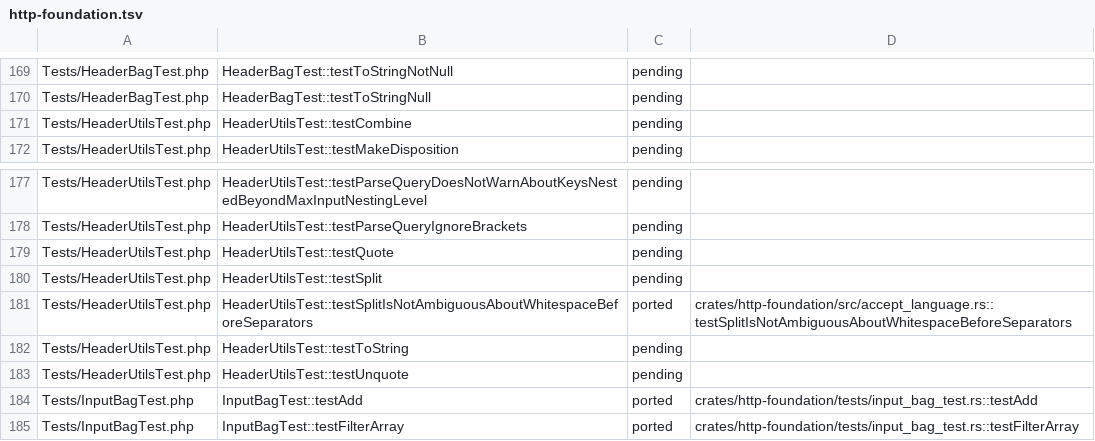
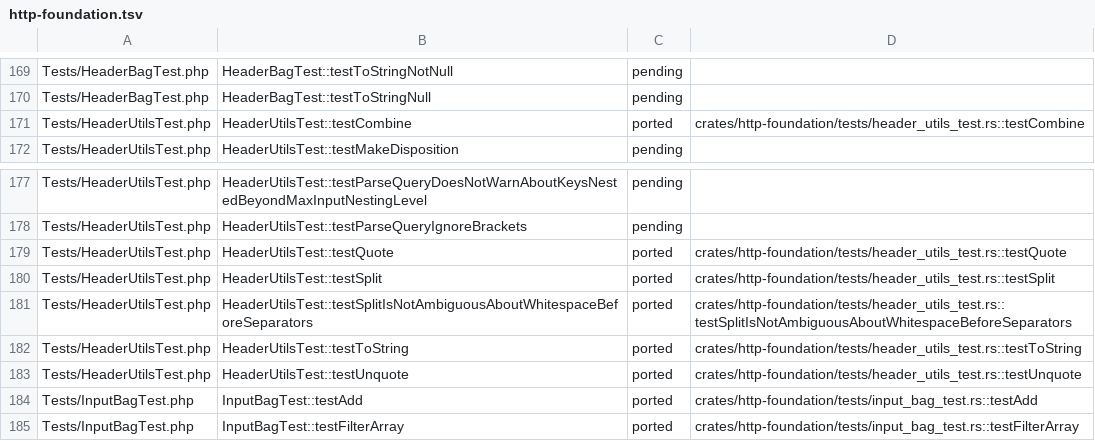
Before and after one commit to D-Nations/symfony-rs, a TSV file: parity/symfony/http-foundation.tsv, drawn as a sheet; only a part is shown, gaps mark what is left out.

```diff
--- a/parity/symfony/http-foundation.tsv
+++ b/parity/symfony/http-foundation.tsv
@@ -170,3 +170,3 @@ Tests/HeaderBagTest.php	HeaderBagTest::testToStringNotNull	pending
 Tests/HeaderBagTest.php	HeaderBagTest::testToStringNull	pending	
-Tests/HeaderUtilsTest.php	HeaderUtilsTest::testCombine	pending	
+Tests/HeaderUtilsTest.php	HeaderUtilsTest::testCombine	ported	crates/http-foundation/tests/header_utils_test.rs::testCombine
 Tests/HeaderUtilsTest.php	HeaderUtilsTest::testMakeDisposition	pending	
@@ -178,7 +178,7 @@ Tests/HeaderUtilsTest.php	HeaderUtilsTest::testParseQueryDoesNotWarnAboutKeysNes
 Tests/HeaderUtilsTest.php	HeaderUtilsTest::testParseQueryIgnoreBrackets	pending	
-Tests/HeaderUtilsTest.php	HeaderUtilsTest::testQuote	pending	
-Tests/HeaderUtilsTest.php	HeaderUtilsTest::testSplit	pending	
-Tests/HeaderUtilsTest.php	HeaderUtilsTest::testSplitIsNotAmbiguousAboutWhitespaceBeforeSeparators	ported	crates/http-foundation/src/accept_language.rs::testSplitIsNotAmbiguousAboutWhitespaceBeforeSeparators
-Tests/HeaderUtilsTest.php	HeaderUtilsTest::testToString	pending	
-Tests/HeaderUtilsTest.php	HeaderUtilsTest::testUnquote	pending	
+Tests/HeaderUtilsTest.php	HeaderUtilsTest::testQuote	ported	crates/http-foundation/tests/header_utils_test.rs::testQuote
+Tests/HeaderUtilsTest.php	HeaderUtilsTest::testSplit	ported	crates/http-foundation/tests/header_utils_test.rs::testSplit
+Tests/HeaderUtilsTest.php	HeaderUtilsTest::testSplitIsNotAmbiguousAboutWhitespaceBeforeSeparators	ported	crates/http-foundation/tests/header_utils_test.rs::testSplitIsNotAmbiguousAboutWhitespaceBeforeSeparators
+Tests/HeaderUtilsTest.php	HeaderUtilsTest::testToString	ported	crates/http-foundation/tests/header_utils_test.rs::testToString
+Tests/HeaderUtilsTest.php	HeaderUtilsTest::testUnquote	ported	crates/http-foundation/tests/header_utils_test.rs::testUnquote
 Tests/InputBagTest.php	InputBagTest::testAdd	ported	crates/http-foundation/tests/input_bag_test.rs::testAdd
```
Also changed, not shown: parity/advisories.tsv, parity/sources.tsv, 8 other files.
